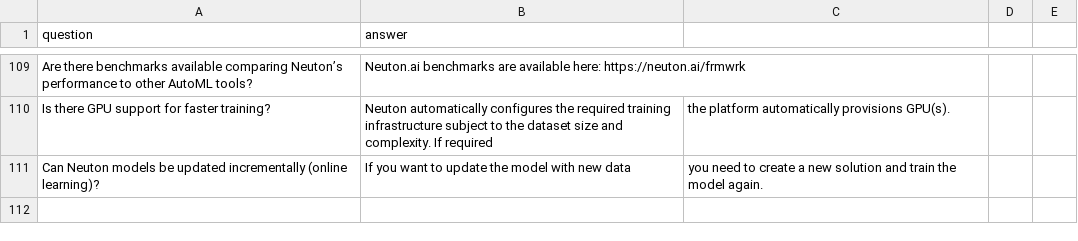
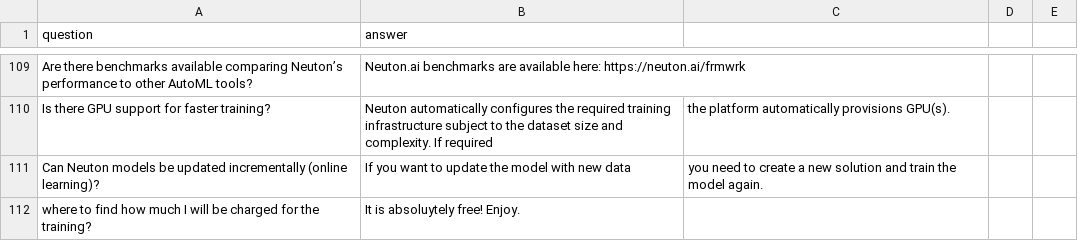
Before and after one commit to Neuton-tinyML/neuton-docs, a CSV file: csv/fac.csv, drawn as a sheet; only a part is shown, gaps mark what is left out.

Commit message:
add new FAQ item

```diff
--- a/csv/fac.csv
+++ b/csv/fac.csv
@@ -113 +113,2 @@ Is there GPU support for faster training?,Neuton automatically configures the re
 Can Neuton models be updated incrementally (online learning)?,If you want to update the model with new data, you need to create a new solution and train the model again.
+where to find how much I will be charged for the training?,It is absoluytely free! Enjoy.
```
